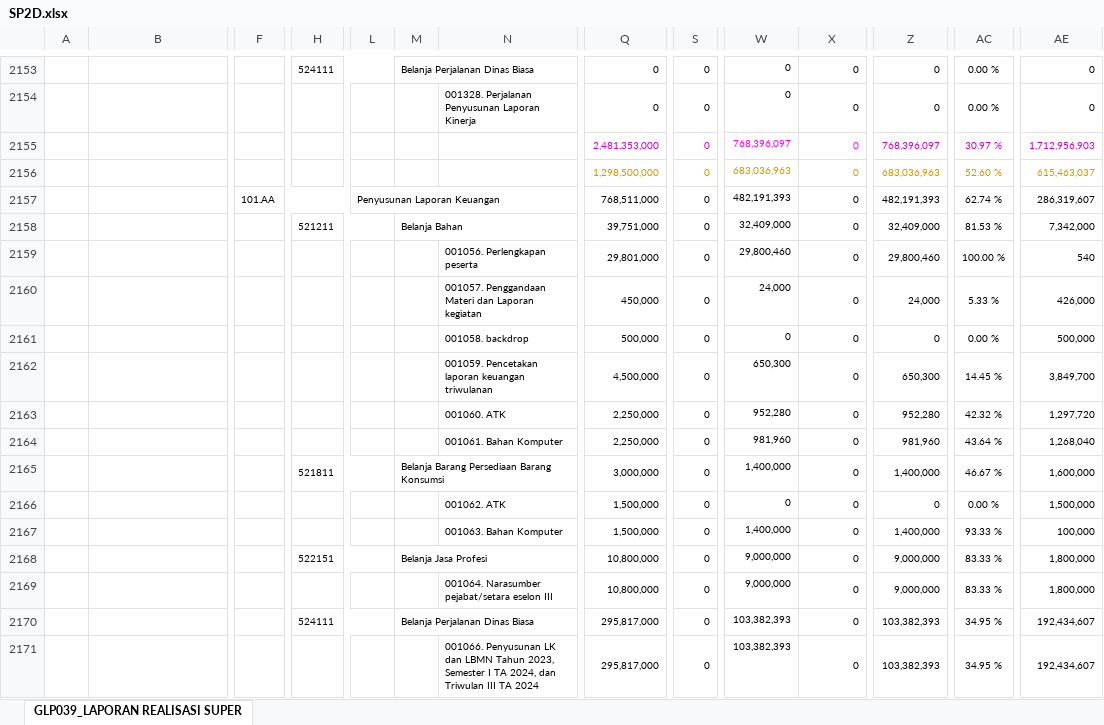
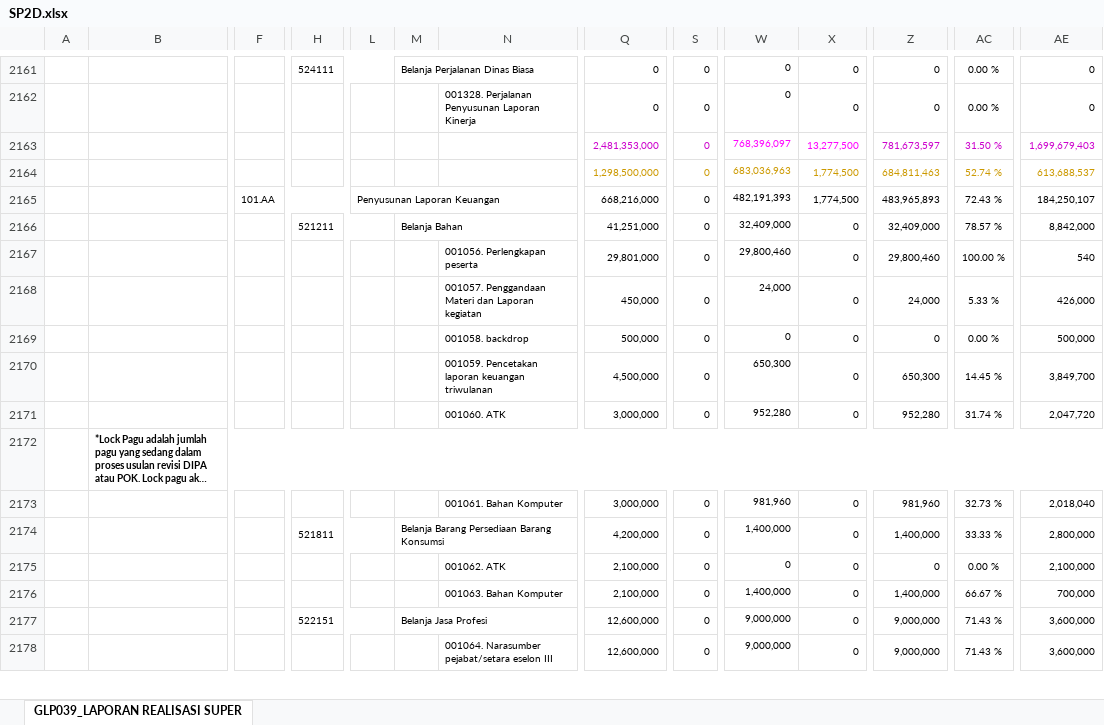
Before and after one commit to edimistiono/TA.2024, an Excel workbook: Database/SP2D.xlsx, sheet GLP039_LAPORAN REALISASI SUPER, drawn as a sheet; only a part is shown, gaps mark what is left out; long unchanged cells end in …; values as stored, in another font and other column widths than the file's, no borders; charts and pictures not drawn; removed rows and columns are numbered as before the commit, all else as after; rows hold the shown columns only; the diff covers the shown part only; the diff names each change by its address in the sheet, - before the commit and + after, or states it on an @@ line.

```diff
--- a/Database/SP2D.xlsx (sheet GLP039_LAPORAN REALISASI SUPER)
+++ b/Database/SP2D.xlsx (sheet GLP039_LAPORAN REALISASI SUPER)
-X2163: 0
+X2163: 13,277,500
-Z2163: 768,396,097
+Z2163: 781,673,597
-AC2163: 30.97 %
+AC2163: 31.50 %
-AE2163: 1,712,956,903
+AE2163: 1,699,679,403
-X2164: 0
+X2164: 1,774,500
-Z2164: 683,036,963
+Z2164: 684,811,463
-AC2164: 52.60 %
+AC2164: 52.74 %
-AE2164: 615,463,037
+AE2164: 613,688,537
-row 2157:  |  | 101.AA |  | Penyusunan Laporan Keuangan |  |  | 768,511,000 | 0 | 482,191,393 | 0 | 482,191,393 | 62.74 % | 286,319,607
+row 2165:  |  | 101.AA |  | Penyusunan Laporan Keuangan |  |  | 668,216,000 | 0 | 482,191,393 | 1,774,500 | 483,965,893 | 72.43 % | 184,250,107
-Q2166: 39,751,000
+Q2166: 41,251,000
-AC2166: 81.53 %
+AC2166: 78.57 %
-AE2166: 7,342,000
+AE2166: 8,842,000
-Q2171: 2,250,000
+Q2171: 3,000,000
-AC2171: 42.32 %
+AC2171: 31.74 %
-AE2171: 1,297,720
+AE2171: 2,047,720
@@ row 2173 moved to row 2172: *Lock Pagu adalah jumlah pagu yang sedan… @@
-Q2173: 2,250,000
+Q2173: 3,000,000
-AC2173: 43.64 %
+AC2173: 32.73 %
-AE2173: 1,268,040
+AE2173: 2,018,040
-Q2174: 3,000,000
+Q2174: 4,200,000
-AC2174: 46.67 %
+AC2174: 33.33 %
-AE2174: 1,600,000
+AE2174: 2,800,000
-Q2175:Q2176: 1,500,000
+Q2175:Q2176: 2,100,000
-AE2175: 1,500,000
+AE2175: 2,100,000
-AC2176: 93.33 %
+AC2176: 66.67 %
-AE2176: 100,000
+AE2176: 700,000
-Q2177:Q2178: 10,800,000
+Q2177:Q2178: 12,600,000
-AC2177:AC2178: 83.33 %
+AC2177:AC2178: 71.43 %
-AE2177:AE2178: 1,800,000
+AE2177:AE2178: 3,600,000
-row 2170:  |  |  | 524111 |  | Belanja Perjalanan Dinas Biasa |  | 295,817,000 | 0 | 103,382,393 | 0 | 103,382,393 | 34.95 % | 192,434,607
-row 2171:  |  |  |  |  |  | 001066. Penyusunan LK dan LBMN Tahun 2023, Semester I TA 2024, dan Triwulan III TA 2024 | 295,817,000 | 0 | 103,382,393 | 0 | 103,382,393 | 34.95 % | 192,434,607
```
Also changed, not shown: 18 added rows, 4 removed rows, 43 moved rows and 949 edited cells elsewhere in this sheet, Database/Akrual.xlsx, Database/MONITORING DETAIL TRANSAKSI FA 16 SEGMEN VERSI SP2D.xlsx, 1 other file.
